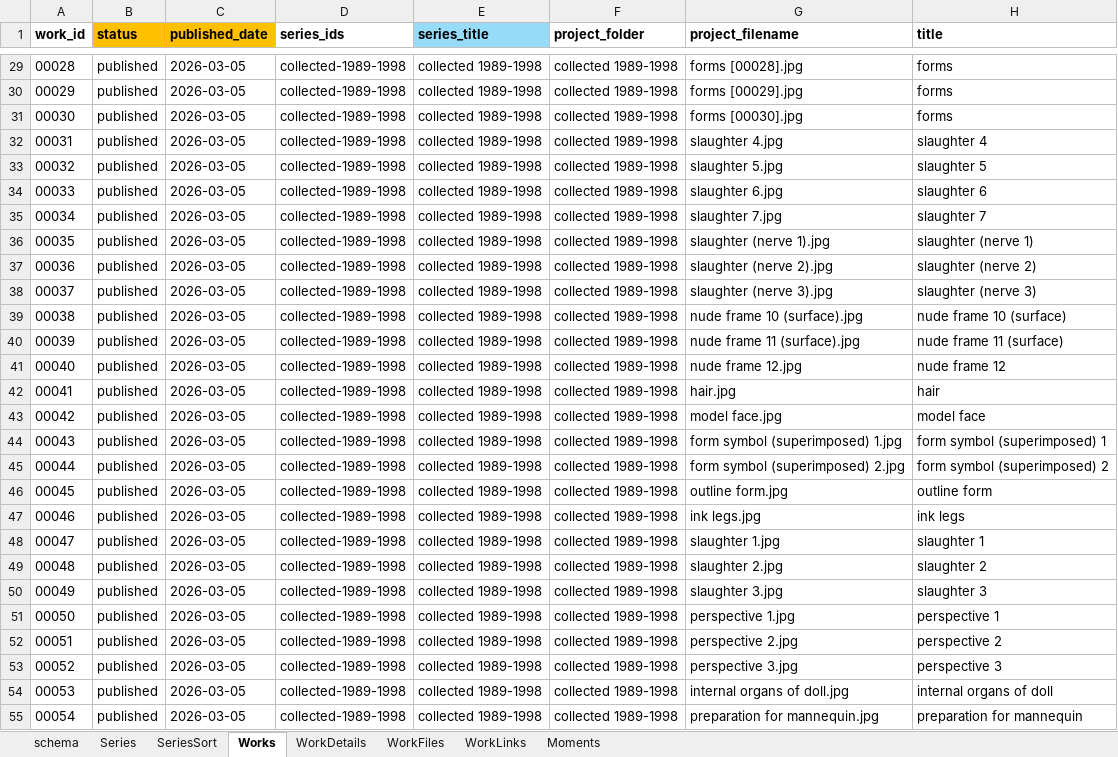
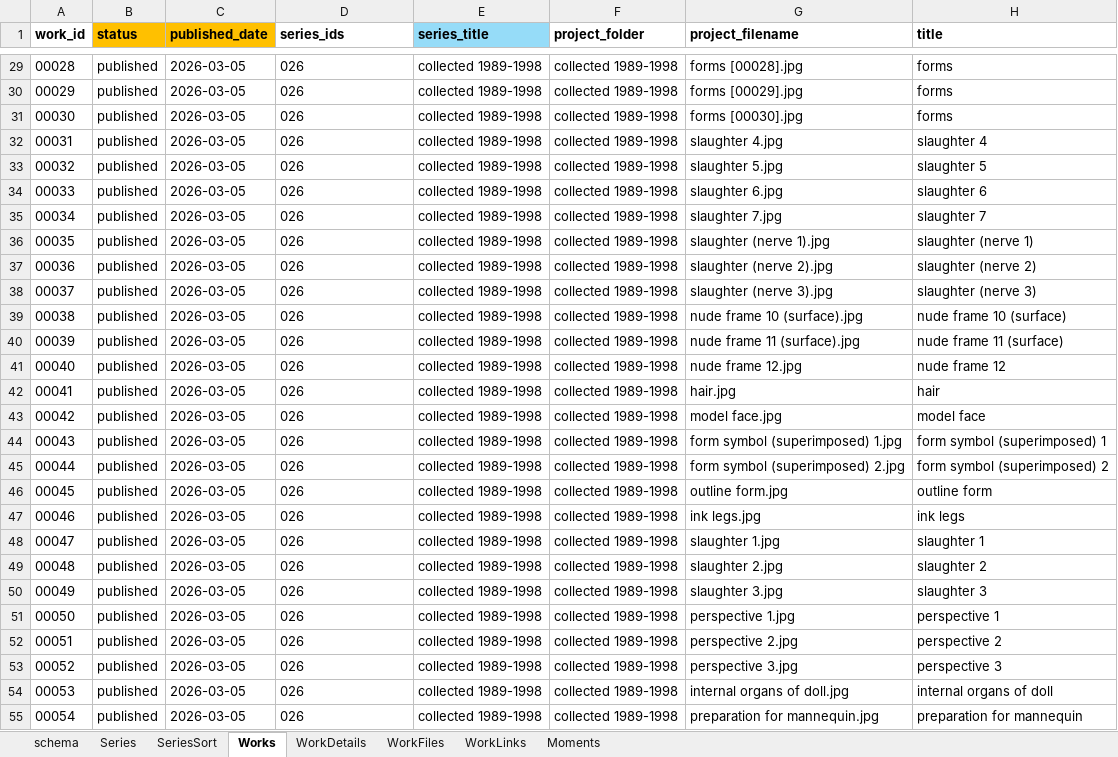
Before and after one commit to dotlineform/dotlineform-site, an Excel workbook: data/works.xlsx, sheet Works, drawn as a sheet; only a part is shown, gaps mark what is left out; values as stored, in another font and other column widths than the file's, no borders; the diff covers the shown part only; the diff names each change by its address in the sheet, - before the commit and + after, or states it on an @@ line.

```diff
--- a/data/works.xlsx (sheet Works)
+++ b/data/works.xlsx (sheet Works)
-D29:D55 (series_ids): collected-1989-1998
+D29:D55 (series_ids): 026
```
Also changed, not shown: 1913 edited cells elsewhere in this sheet, sheet Series, sheet SeriesSort, 13 other files.
